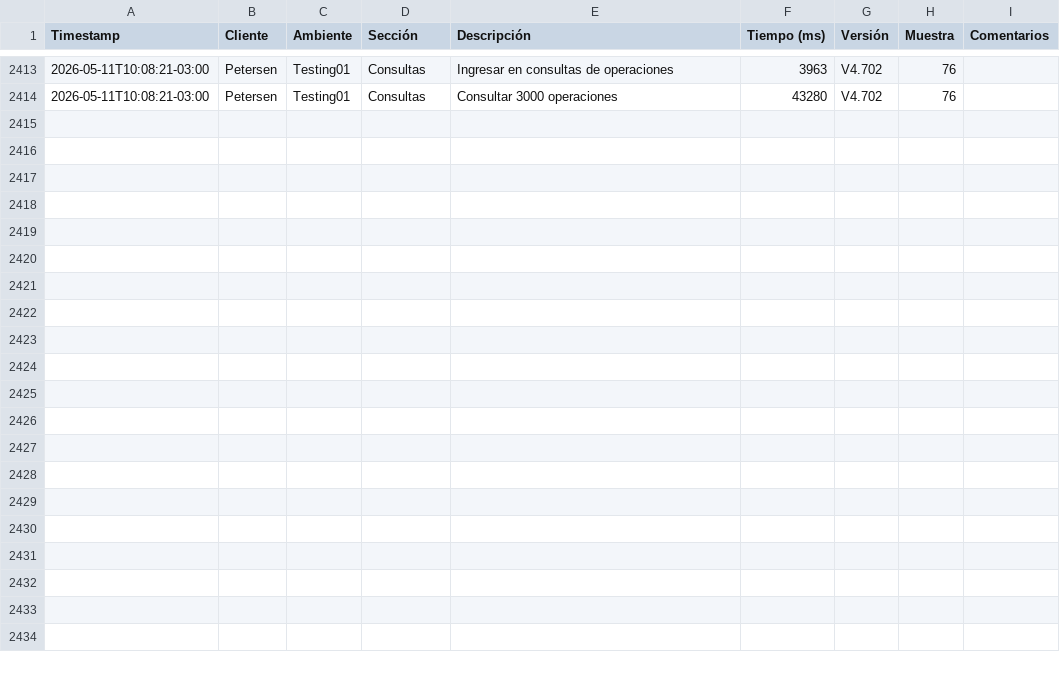
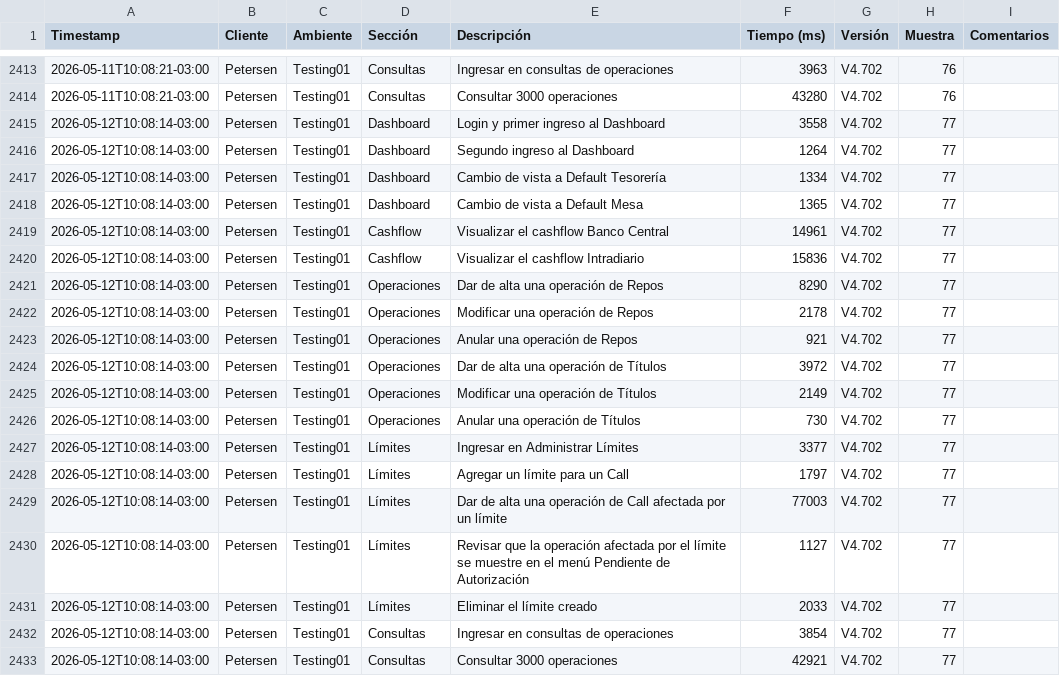
Before and after one commit to chbazan/tr_cypress_reports, a CSV file: raw_data.csv, drawn as a sheet; only a part is shown, gaps mark what is left out.

Commit message:
Deploy metrics for Testing01/Petersen/V4.702 [ci skip]

```diff
--- a/raw_data.csv
+++ b/raw_data.csv
@@ -2414 +2414,20 @@ Timestamp,Cliente,Ambiente,Sección,Descripción,Tiempo (ms),Versión,Muestra,Co
 2026-05-11T10:08:21-03:00,Petersen,Testing01,Consultas,Consultar 3000 operaciones,43280,V4.702,76,
+2026-05-12T10:08:14-03:00,Petersen,Testing01,Dashboard,Login y primer ingreso al Dashboard,3558,V4.702,77,
+2026-05-12T10:08:14-03:00,Petersen,Testing01,Dashboard,Segundo ingreso al Dashboard,1264,V4.702,77,
+2026-05-12T10:08:14-03:00,Petersen,Testing01,Dashboard,Cambio de vista a Default Tesorería,1334,V4.702,77,
+2026-05-12T10:08:14-03:00,Petersen,Testing01,Dashboard,Cambio de vista a Default Mesa,1365,V4.702,77,
+2026-05-12T10:08:14-03:00,Petersen,Testing01,Cashflow,Visualizar el cashflow Banco Central,14961,V4.702,77,
+2026-05-12T10:08:14-03:00,Petersen,Testing01,Cashflow,Visualizar el cashflow Intradiario,15836,V4.702,77,
+2026-05-12T10:08:14-03:00,Petersen,Testing01,Operaciones,Dar de alta una operación de Repos,8290,V4.702,77,
+2026-05-12T10:08:14-03:00,Petersen,Testing01,Operaciones,Modificar una operación de Repos,2178,V4.702,77,
+2026-05-12T10:08:14-03:00,Petersen,Testing01,Operaciones,Anular una operación de Repos,921,V4.702,77,
+2026-05-12T10:08:14-03:00,Petersen,Testing01,Operaciones,Dar de alta una operación de Títulos,3972,V4.702,77,
+2026-05-12T10:08:14-03:00,Petersen,Testing01,Operaciones,Modificar una operación de Títulos,2149,V4.702,77,
+2026-05-12T10:08:14-03:00,Petersen,Testing01,Operaciones,Anular una operación de Títulos,730,V4.702,77,
+2026-05-12T10:08:14-03:00,Petersen,Testing01,Límites,Ingresar en Administrar Límites,3377,V4.702,77,
+2026-05-12T10:08:14-03:00,Petersen,Testing01,Límites,Agregar un límite para un Call,1797,V4.702,77,
+2026-05-12T10:08:14-03:00,Petersen,Testing01,Límites,Dar de alta una operación de Call afectada por un límite,77003,V4.702,77,
+2026-05-12T10:08:14-03:00,Petersen,Testing01,Límites,Revisar que la operación afectada por el límite se muestre en el menú Pendiente de Autorización,1127,V4.702,77,
+2026-05-12T10:08:14-03:00,Petersen,Testing01,Límites,Eliminar el límite creado,2033,V4.702,77,
+2026-05-12T10:08:14-03:00,Petersen,Testing01,Consultas,Ingresar en consultas de operaciones,3854,V4.702,77,
+2026-05-12T10:08:14-03:00,Petersen,Testing01,Consultas,Consultar 3000 operaciones,42921,V4.702,77,
```
Also changed, not shown: Testing01/Petersen/V4.702/comparativa_historica_por_descripcion.csv, Testing01/Petersen/V4.702/comparativa_historica_por_seccion.csv, 7 other files.
